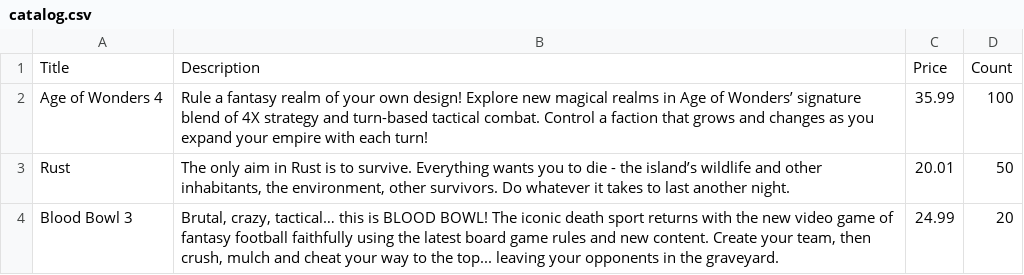
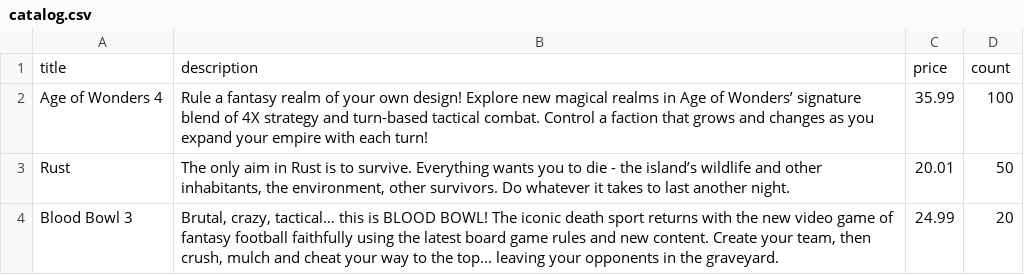
Before and after one commit to asutptec4/shop-nodejs-sls, a CSV file: import-service/example/catalog.csv, drawn as a sheet; removed rows and columns are numbered as before the commit, all else as after; the diff names each change by its address in the sheet, - before the commit and + after, or states it on an @@ line.

Commit message:
feat(import-service): send items to product-service

```diff
--- a/import-service/example/catalog.csv
+++ b/import-service/example/catalog.csv
-row 1: Title | Description | Price | Count
+row 1: title | description | price | count
```
Also changed, not shown: 5 other files.
